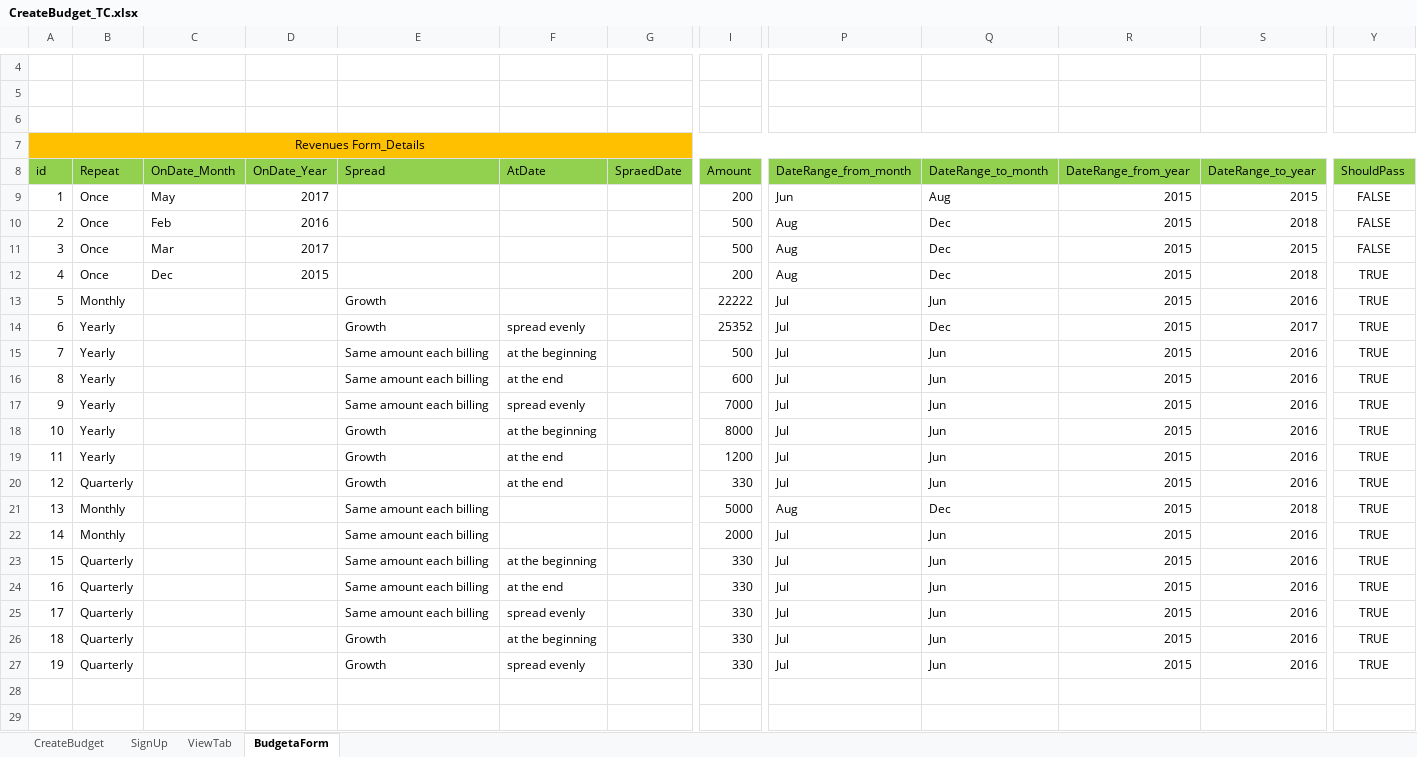
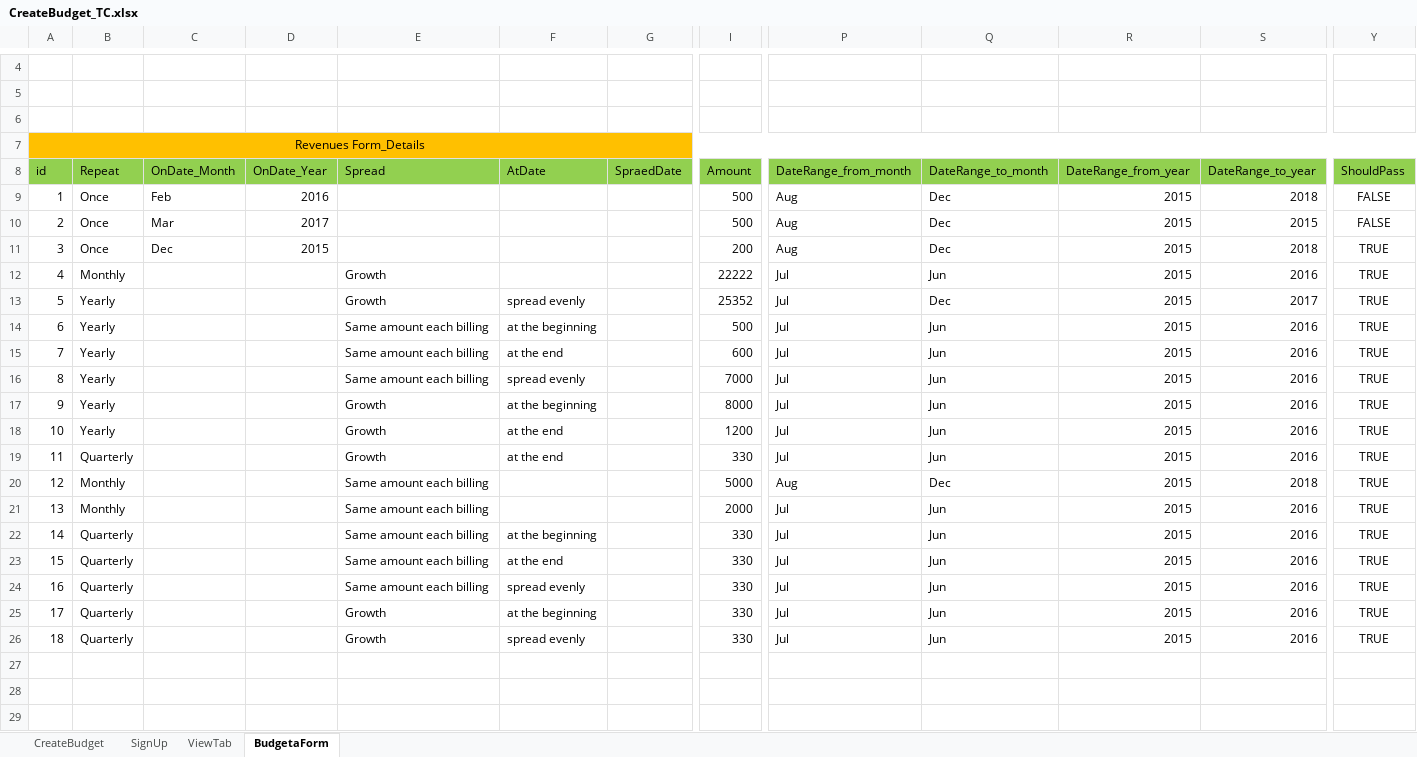
Before and after one commit to AhlamMansour/Budgeta, an Excel workbook: src/main/java/resources/CreateBudget_TC.xlsx, sheet BudgetaForm, drawn as a sheet; only a part is shown, gaps mark what is left out; the shorter side is filled out with more unchanged rows; values as stored, in another font and other column widths than the file's, no borders; removed rows and columns are numbered as before the commit, all else as after; rows hold the shown columns only; the diff names each change by its address in the sheet, - before the commit and + after, or states it on an @@ line.

```diff
--- a/src/main/java/resources/CreateBudget_TC.xlsx (sheet BudgetaForm)
+++ b/src/main/java/resources/CreateBudget_TC.xlsx (sheet BudgetaForm)
-row 9: 1 | Once | May | 2017 |  |  |  | 200 | Jun | Aug | 2015 | 2015 | FALSE
-A9: 2
+A9: 1
-A10: 3
+A10: 2
-A11: 4
+A11: 3
-A12: 5
+A12: 4
-A13: 6
+A13: 5
-A14: 7
+A14: 6
-A15: 8
+A15: 7
-A16: 9
+A16: 8
-A17: 10
+A17: 9
-A18: 11
+A18: 10
-A19: 12
+A19: 11
-A20: 13
+A20: 12
-A21: 14
+A21: 13
-A22: 15
+A22: 14
-A23: 16
+A23: 15
-A24: 17
+A24: 16
-A25: 18
+A25: 17
-A26: 19
+A26: 18
```
Also changed, not shown: 5 other files.
